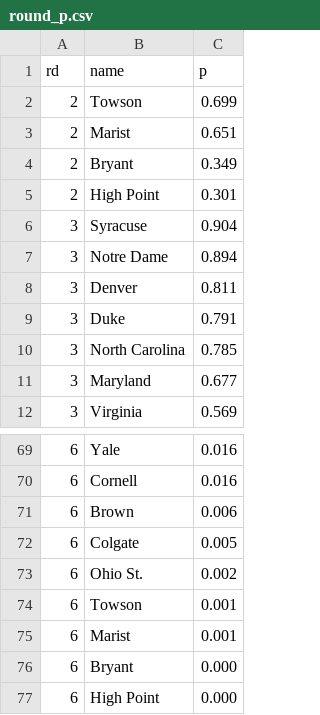
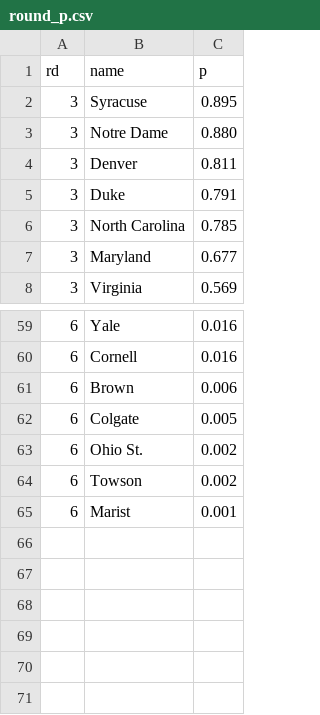
Before and after one commit to octonion/lacrosse, a CSV file: ncaa/tournament/round_p.csv, drawn as a sheet; only a part is shown, gaps mark what is left out; the diff covers the shown part only.

```diff
--- a/ncaa/tournament/round_p.csv
+++ b/ncaa/tournament/round_p.csv
@@ -1,8 +1,4 @@
 rd,name,p
-2,Towson,0.699
-2,Marist,0.651
-2,Bryant,0.349
-2,High Point,0.301
-3,Syracuse,0.904
-3,Notre Dame,0.894
+3,Syracuse,0.895
+3,Notre Dame,0.880
 3,Denver,0.811
@@ -73,5 +63,3 @@ rd,name,p
 6,Ohio St.,0.002
-6,Towson,0.001
+6,Towson,0.002
 6,Marist,0.001
-6,Bryant,0.000
-6,High Point,0.000
```
Also changed, not shown: 6 removed rows and 27 edited cells elsewhere in this file, ncaa/tournament/champion_p.csv, ncaa/tournament/rounds_updated.csv, 3 other files.
